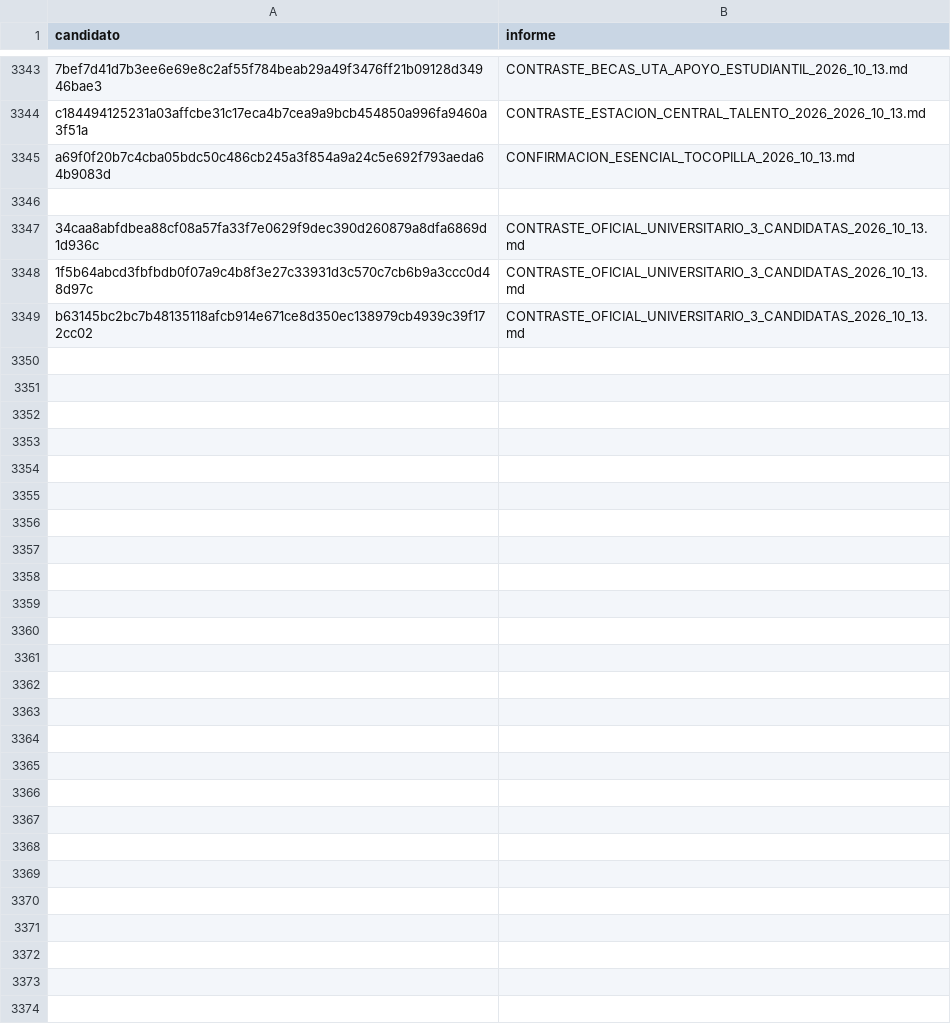
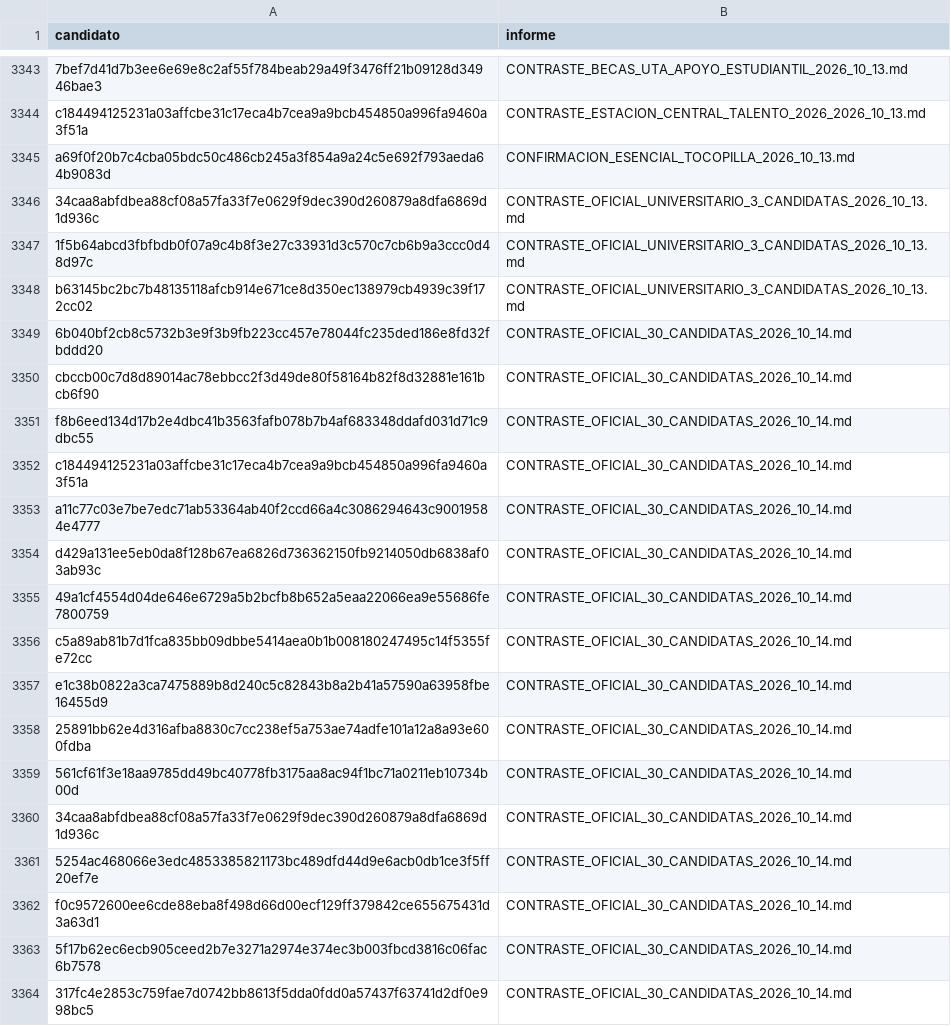
Before and after one commit to BenjaAranda/BecasFind, a CSV file: documentacion/auditoria_corpus/procesados/revisiones_parciales.csv, drawn as a sheet; only a part is shown, gaps mark what is left out; removed rows and columns are numbered as before the commit, all else as after; the diff covers the shown part only; the diff names each change by its address in the sheet, - before the commit and + after, or states it on an @@ line.

Commit message:
docs: contrastar 30 becas pendientes con fuentes oficiales

```diff
--- a/documentacion/auditoria_corpus/procesados/revisiones_parciales.csv
+++ b/documentacion/auditoria_corpus/procesados/revisiones_parciales.csv
-row 3346: (empty)
+row 3349: 6b040bf2cb8c5732b3e9f3b9fb223cc457e78044fc235ded186e8fd32fbddd20 | CONTRASTE_OFICIAL_30_CANDIDATAS_2026_10_14.md
+row 3350: cbccb00c7d8d89014ac78ebbcc2f3d49de80f58164b82f8d32881e161bcb6f90 | CONTRASTE_OFICIAL_30_CANDIDATAS_2026_10_14.md
+row 3351: f8b6eed134d17b2e4dbc41b3563fafb078b7b4af683348ddafd031d71c9dbc55 | CONTRASTE_OFICIAL_30_CANDIDATAS_2026_10_14.md
+row 3352: c184494125231a03affcbe31c17eca4b7cea9a9bcb454850a996fa9460a3f51a | CONTRASTE_OFICIAL_30_CANDIDATAS_2026_10_14.md
+row 3353: a11c77c03e7be7edc71ab53364ab40f2ccd66a4c3086294643c90019584e4777 | CONTRASTE_OFICIAL_30_CANDIDATAS_2026_10_14.md
+row 3354: d429a131ee5eb0da8f128b67ea6826d736362150fb9214050db6838af03ab93c | CONTRASTE_OFICIAL_30_CANDIDATAS_2026_10_14.md
+row 3355: 49a1cf4554d04de646e6729a5b2bcfb8b652a5eaa22066ea9e55686fe7800759 | CONTRASTE_OFICIAL_30_CANDIDATAS_2026_10_14.md
+row 3356: c5a89ab81b7d1fca835bb09dbbe5414aea0b1b008180247495c14f5355fe72cc | CONTRASTE_OFICIAL_30_CANDIDATAS_2026_10_14.md
+row 3357: e1c38b0822a3ca7475889b8d240c5c82843b8a2b41a57590a63958fbe16455d9 | CONTRASTE_OFICIAL_30_CANDIDATAS_2026_10_14.md
+row 3358: 25891bb62e4d316afba8830c7cc238ef5a753ae74adfe101a12a8a93e600fdba | CONTRASTE_OFICIAL_30_CANDIDATAS_2026_10_14.md
+row 3359: 561cf61f3e18aa9785dd49bc40778fb3175aa8ac94f1bc71a0211eb10734b00d | CONTRASTE_OFICIAL_30_CANDIDATAS_2026_10_14.md
+row 3360: 34caa8abfdbea88cf08a57fa33f7e0629f9dec390d260879a8dfa6869d1d936c | CONTRASTE_OFICIAL_30_CANDIDATAS_2026_10_14.md
+row 3361: 5254ac468066e3edc4853385821173bc489dfd44d9e6acb0db1ce3f5ff20ef7e | CONTRASTE_OFICIAL_30_CANDIDATAS_2026_10_14.md
+row 3362: f0c9572600ee6cde88eba8f498d66d00ecf129ff379842ce655675431d3a63d1 | CONTRASTE_OFICIAL_30_CANDIDATAS_2026_10_14.md
+row 3363: 5f17b62ec6ecb905ceed2b7e3271a2974e374ec3b003fbcd3816c06fac6b7578 | CONTRASTE_OFICIAL_30_CANDIDATAS_2026_10_14.md
+row 3364: 317fc4e2853c759fae7d0742bb8613f5dda0fdd0a57437f63741d2df0e998bc5 | CONTRASTE_OFICIAL_30_CANDIDATAS_2026_10_14.md
```
Also changed, not shown: 14 added rows elsewhere in this file, documentacion/auditoria_corpus/procesados/avance/por_registro.csv, 1 other file.
